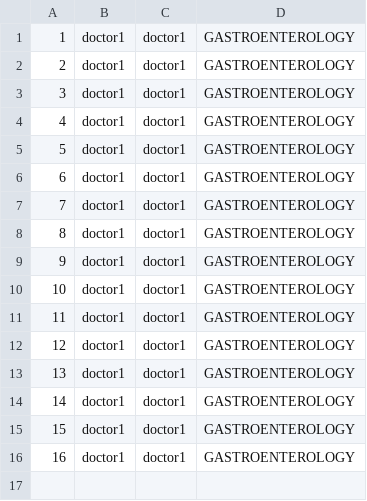
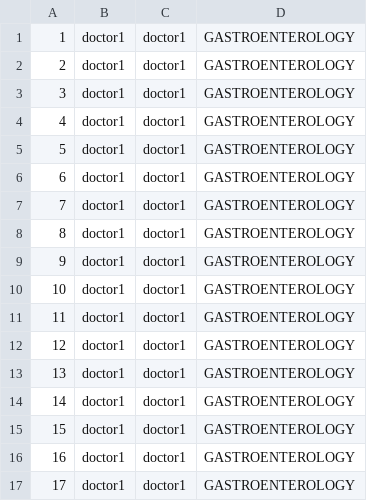
Before and after one commit to diqqqn/hospital, a CSV file: files/doctors.csv, drawn as a sheet; the diff names each change by its address in the sheet, - before the commit and + after, or states it on an @@ line.

```diff
--- a/files/doctors.csv
+++ b/files/doctors.csv
+row 17: 17 | doctor1 | doctor1 | GASTROENTEROLOGY
```
Also changed, not shown: 2 other files.
